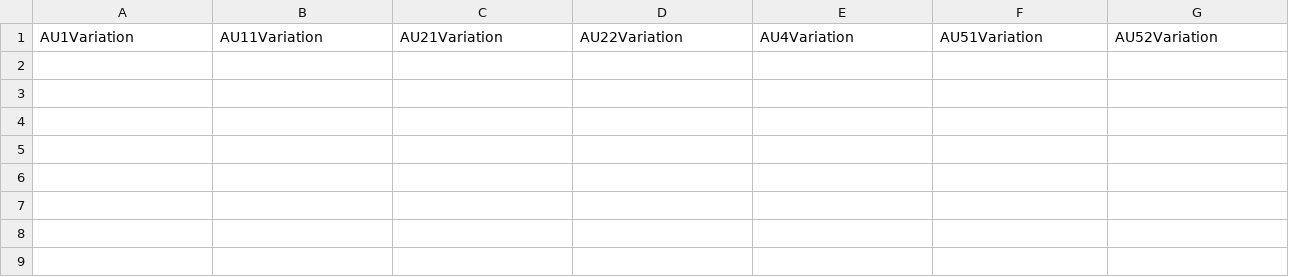
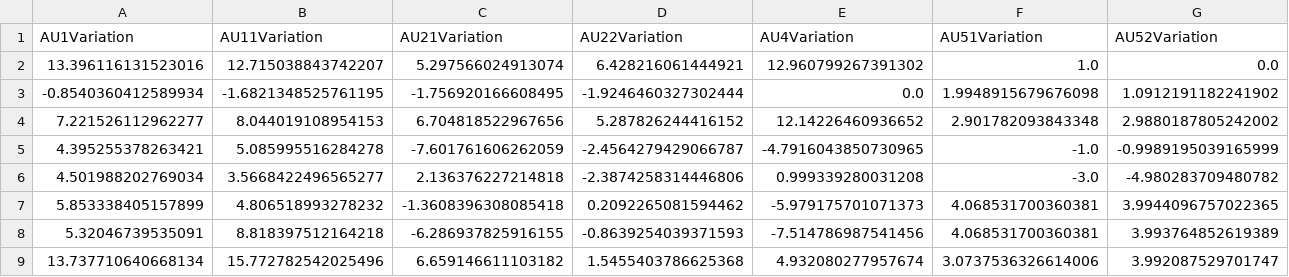
Before and after one commit to thallys2020/EmotionDetector, a CSV file: fearM.csv, drawn as a sheet; only a part is shown; rows hold the shown columns only; the diff names each change by its address in the sheet, - before the commit and + after, or states it on an @@ line.

Commit message:
Add files via upload

```diff
--- a/fearM.csv
+++ b/fearM.csv
+row 2: 13.396116131523016 | 12.715038843742207 | 5.297566024913074 | 6.428216061444921 | 12.960799267391302 | 1.0 | 0.0
+row 3: -0.8540360412589934 | -1.6821348525761195 | -1.756920166608495 | -1.9246460327302444 | 0.0 | 1.9948915679676098 | 1.0912191182241902
+row 4: 7.221526112962277 | 8.044019108954153 | 6.704818522967656 | 5.287826244416152 | 12.14226460936652 | 2.901782093843348 | 2.9880187805242002
+row 5: 4.395255378263421 | 5.085995516284278 | -7.601761606262059 | -2.4564279429066787 | -4.7916043850730965 | -1.0 | -0.9989195039165999
+row 6: 4.501988202769034 | 3.5668422496565277 | 2.136376227214818 | -2.3874258314446806 | 0.999339280031208 | -3.0 | -4.980283709480782
+row 7: 5.853338405157899 | 4.806518993278232 | -1.3608396308085418 | 0.2092265081594462 | -5.979175701071373 | 4.068531700360381 | 3.9944096757022365
+row 8: 5.32046739535091 | 8.818397512164218 | -6.286937825916155 | -0.8639254039371593 | -7.514786987541456 | 4.068531700360381 | 3.993764852619389
+row 9: 13.737710640668134 | 15.772782542025496 | 6.659146611103182 | 1.5455403786625368 | 4.932080277957674 | 3.0737536326614006 | 3.992087529701747
```
